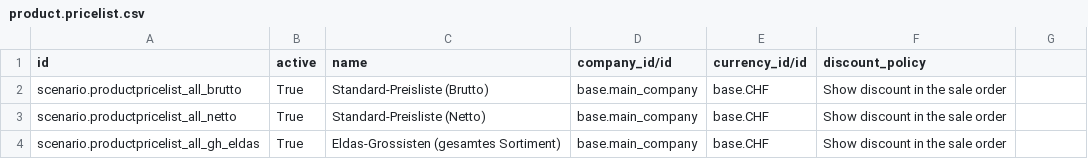
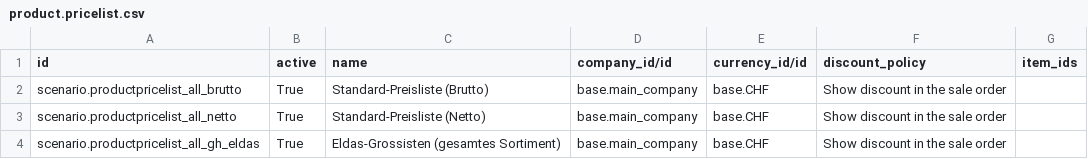
Before and after one commit to isabella232/delivery-carrier, a CSV file: odoo/data/setup/product.pricelist.csv, drawn as a sheet; only a part is shown; the diff names each change by its address in the sheet, - before the commit and + after, or states it on an @@ line.

Commit message:
Pricelist import: don't create default item

```diff
--- a/odoo/data/setup/product.pricelist.csv
+++ b/odoo/data/setup/product.pricelist.csv
-G1: (empty)
+G1: item_ids
```
